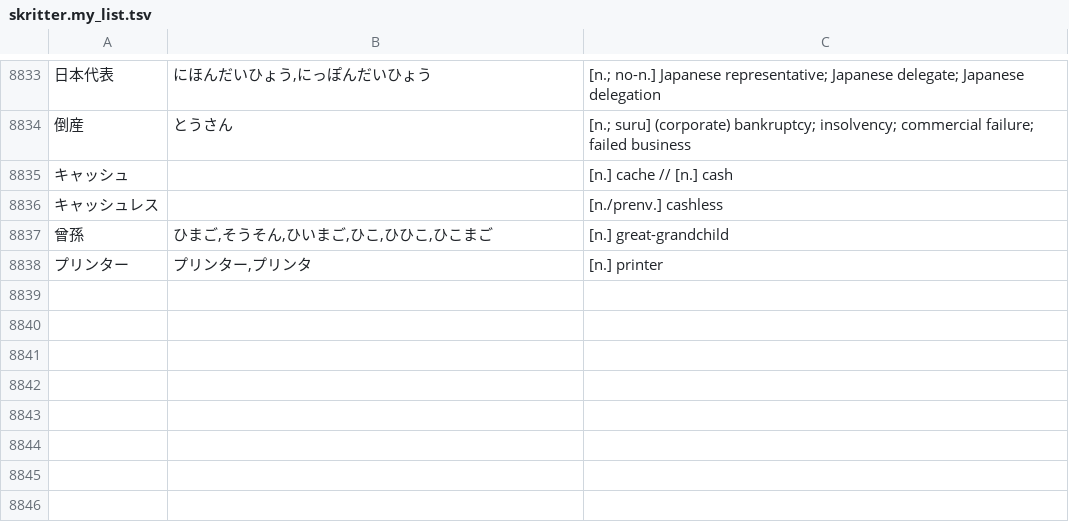
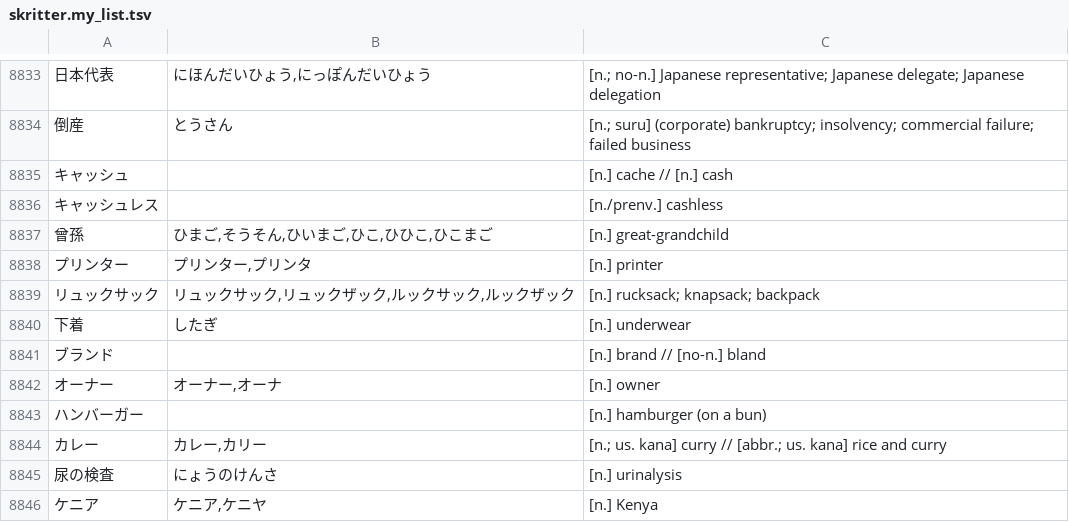
Before and after one commit to attilammagyar/jp-flashcards, a TSV file: skritter/skritter.my_list.tsv, drawn as a sheet; only a part is shown, gaps mark what is left out.

Commit message:
add words to Skritter from NHK Easy News

```diff
--- a/skritter/skritter.my_list.tsv
+++ b/skritter/skritter.my_list.tsv
@@ -8838 +8838,9 @@
 プリンター	プリンター,プリンタ	[n.] printer
+リュックサック	リュックサック,リュックザック,ルックサック,ルックザック	[n.] rucksack; knapsack; backpack
+下着	したぎ	[n.] underwear
+ブランド		[n.] brand // [no-n.] bland
+オーナー	オーナー,オーナ	[n.] owner
+ハンバーガー		[n.] hamburger (on a bun)
+カレー	カレー,カリー	[n.; us. kana] curry // [abbr.; us. kana] rice and curry
+尿の検査	にょうのけんさ	[n.] urinalysis
+ケニア	ケニア,ケニヤ	[n.] Kenya
```
